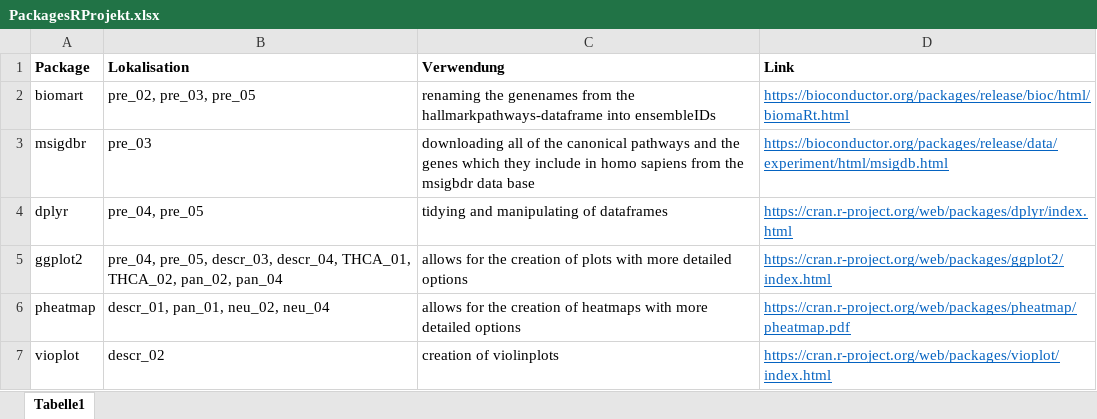
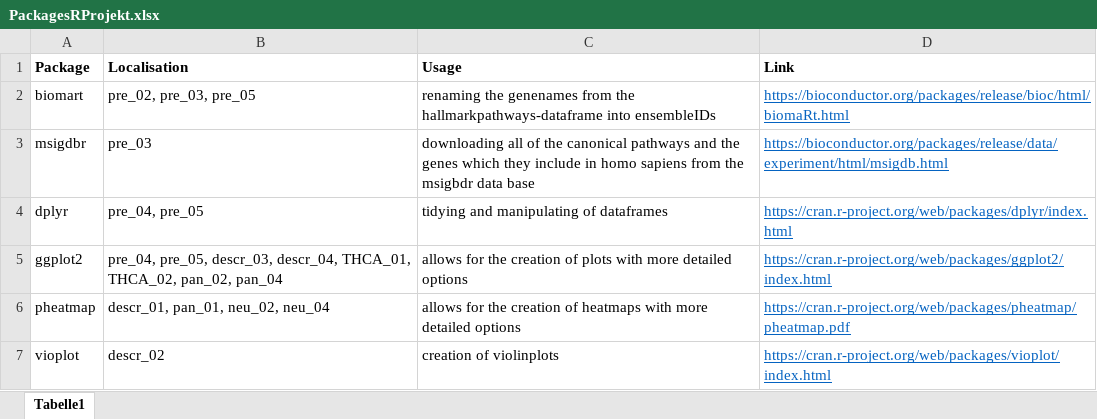
Before and after one commit to datascience-mobi-2022/2022-topic-02-team-05, an Excel workbook: markdown/PackagesRProjekt.xlsx, sheet Tabelle1, drawn as a sheet; only a part is shown; values as stored, in another font and other column widths than the file's, no borders; the diff names each change by its address in the sheet, - before the commit and + after, or states it on an @@ line.

```diff
--- a/markdown/PackagesRProjekt.xlsx (sheet Tabelle1)
+++ b/markdown/PackagesRProjekt.xlsx (sheet Tabelle1)
-B1: Lokalisation
+B1: Localisation
-C1: Verwendung
+C1: Usage
```
Also changed, not shown: 4 other files.
